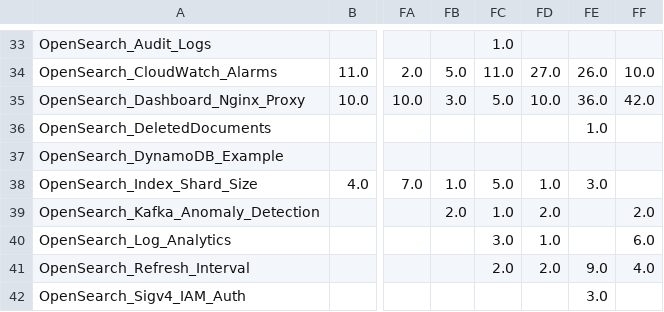
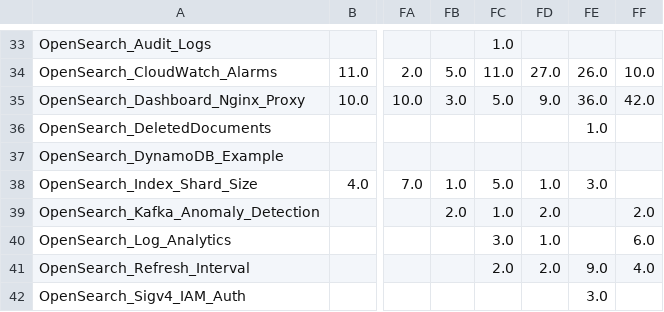
Before and after one commit to ev2900/GitHub_Insigths_History, a CSV file: Metric_Collection/Metric_Data/views.csv, drawn as a sheet; only a part is shown, gaps mark what is left out; the diff names each change by its address in the sheet, - before the commit and + after, or states it on an @@ line.

```diff
--- a/Metric_Collection/Metric_Data/views.csv
+++ b/Metric_Collection/Metric_Data/views.csv
-FD35: 10.0
+FD35: 9.0
```
Also changed, not shown: Metric_Collection/Metric_Data/unique_visits.csv.
